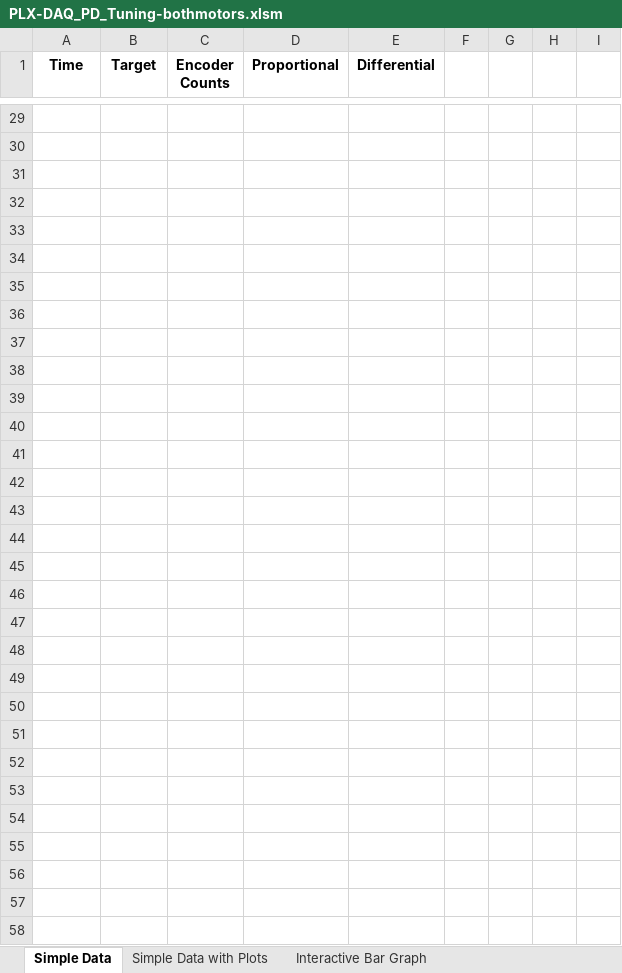
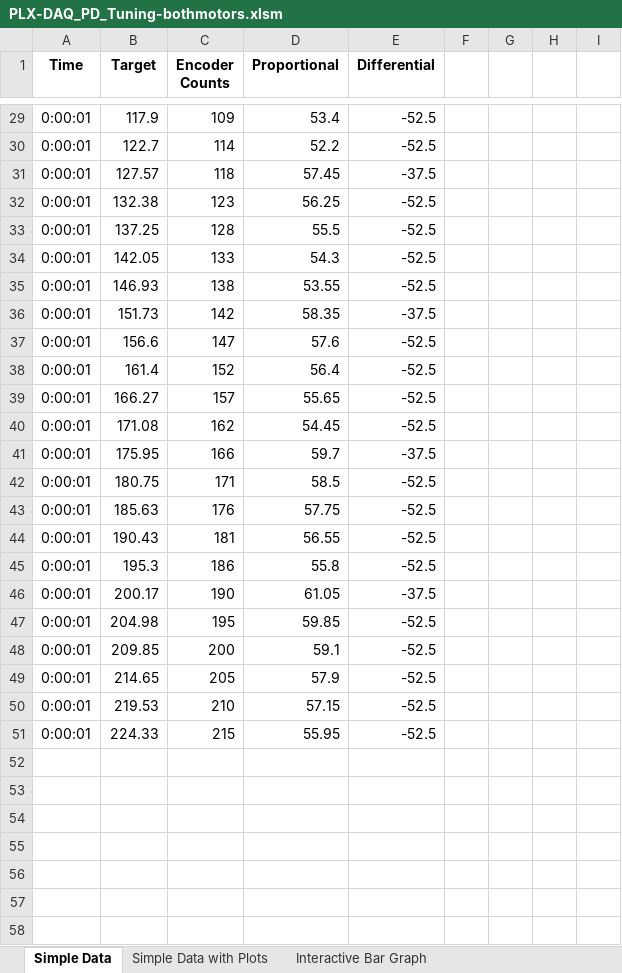
Before and after one commit to tbindi723/IntroToRobotics, an Excel workbook: Lab3/PLX-DAQ_PD_Tuning-bothmotors.xlsm, sheet Simple Data, drawn as a sheet; only a part is shown, gaps mark what is left out; values as stored, in another font and other column widths than the file's, no borders; charts and pictures not drawn; rows hold the shown columns only; the diff covers the shown part only; the diff names each change by its address in the sheet, - before the commit and + after, or states it on an @@ line.

```diff
--- a/Lab3/PLX-DAQ_PD_Tuning-bothmotors.xlsm (sheet Simple Data)
+++ b/Lab3/PLX-DAQ_PD_Tuning-bothmotors.xlsm (sheet Simple Data)
-row 29: (empty)
+row 29: 0:00:01 | 117.9 | 109 | 53.4 | -52.5
-row 30: (empty)
+row 30: 0:00:01 | 122.7 | 114 | 52.2 | -52.5
-row 31: (empty)
+row 31: 0:00:01 | 127.57 | 118 | 57.45 | -37.5
-row 32: (empty)
+row 32: 0:00:01 | 132.38 | 123 | 56.25 | -52.5
-row 33: (empty)
+row 33: 0:00:01 | 137.25 | 128 | 55.5 | -52.5
-row 34: (empty)
+row 34: 0:00:01 | 142.05 | 133 | 54.3 | -52.5
-row 35: (empty)
+row 35: 0:00:01 | 146.93 | 138 | 53.55 | -52.5
-row 36: (empty)
+row 36: 0:00:01 | 151.73 | 142 | 58.35 | -37.5
-row 37: (empty)
+row 37: 0:00:01 | 156.6 | 147 | 57.6 | -52.5
-row 38: (empty)
+row 38: 0:00:01 | 161.4 | 152 | 56.4 | -52.5
-row 39: (empty)
+row 39: 0:00:01 | 166.27 | 157 | 55.65 | -52.5
-row 40: (empty)
+row 40: 0:00:01 | 171.08 | 162 | 54.45 | -52.5
-row 41: (empty)
+row 41: 0:00:01 | 175.95 | 166 | 59.7 | -37.5
-row 42: (empty)
+row 42: 0:00:01 | 180.75 | 171 | 58.5 | -52.5
-row 43: (empty)
+row 43: 0:00:01 | 185.63 | 176 | 57.75 | -52.5
-A44 (Time): (empty)
+A44 (Time): 0:00:01
-B44 (Target): (empty)
+B44 (Target): 190.43
-C44 (Encoder Counts): (empty)
+C44 (Encoder Counts): 181
-D44 (Proportional): (empty)
+D44 (Proportional): 56.55
-E44 (Differential): (empty)
+E44 (Differential): -52.5
-row 45: (empty)
+row 45: 0:00:01 | 195.3 | 186 | 55.8 | -52.5
-row 46: (empty)
+row 46: 0:00:01 | 200.17 | 190 | 61.05 | -37.5
-row 47: (empty)
+row 47: 0:00:01 | 204.98 | 195 | 59.85 | -52.5
-row 48: (empty)
+row 48: 0:00:01 | 209.85 | 200 | 59.1 | -52.5
-row 49: (empty)
+row 49: 0:00:01 | 214.65 | 205 | 57.9 | -52.5
-row 50: (empty)
+row 50: 0:00:01 | 219.53 | 210 | 57.15 | -52.5
-row 51: (empty)
+row 51: 0:00:01 | 224.33 | 215 | 55.95 | -52.5
```
Also changed, not shown: 135 edited cells elsewhere in this sheet, charts or pictures, 9 other files.
